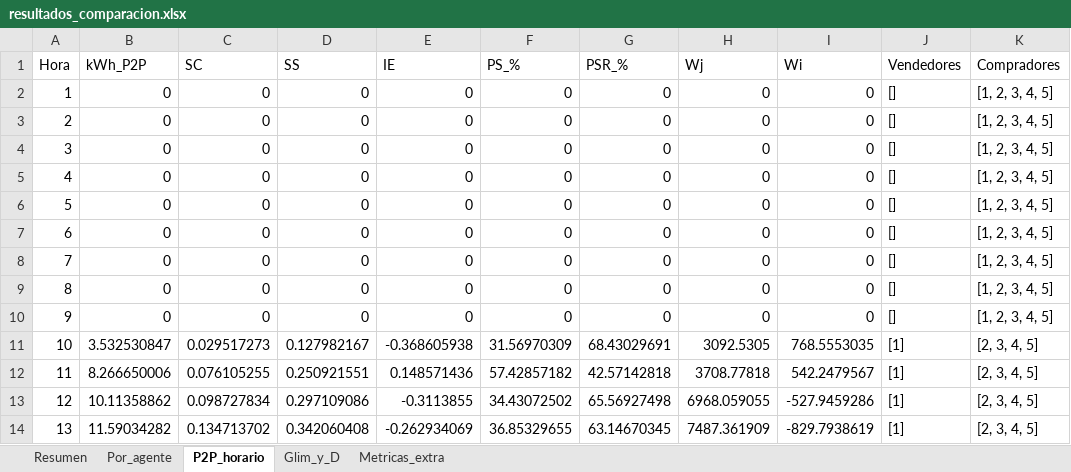
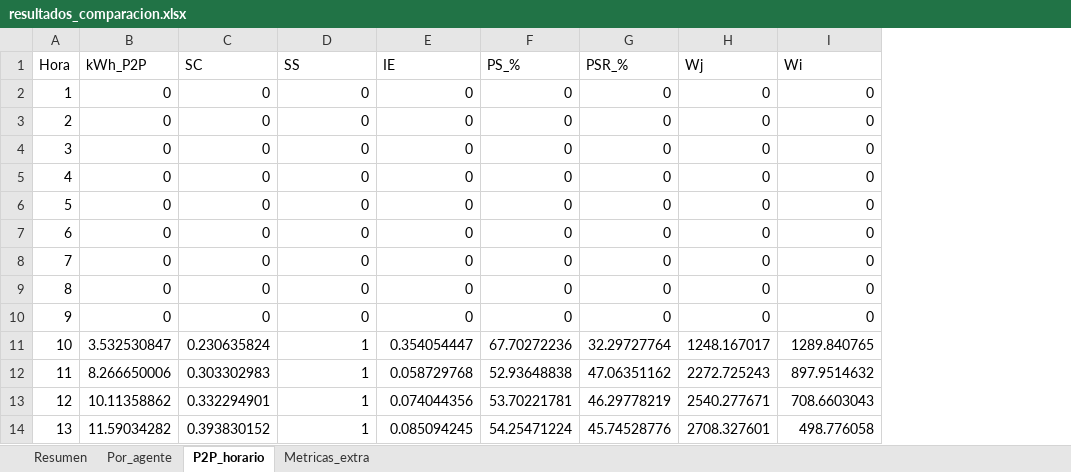
Before and after one commit to Bura-hub/Optimalidad-p2p-col, an Excel workbook: resultados_comparacion.xlsx, sheet P2P_horario, drawn as a sheet; only a part is shown; values as stored, in another font and other column widths than the file's, no borders; the diff covers the shown part only; the diff names each change by its address in the sheet, - before the commit and + after, or states it on an @@ line.

```diff
--- a/resultados_comparacion.xlsx (sheet P2P_horario)
+++ b/resultados_comparacion.xlsx (sheet P2P_horario)
-sheet tab: Glim_y_D
-column J (Vendedores), rows 2-14: [] | [] | [] | [] | [] | [] | [] | [] | [] | [1] | [1] | [1] | [1]
-column K (Compradores), rows 2-14: [1, 2, 3, 4, 5] | [1, 2, 3, 4, 5] | [1, 2, 3, 4, 5] | [1, 2, 3, 4, 5] | [1, 2, 3, 4, 5] | [1, 2, 3, 4, 5] | [1, 2, 3, 4, 5] | [1, 2, 3, 4, 5] | [1, 2, 3, 4, 5] | [2, 3, 4, 5] | [2, 3, 4, 5] | [2, 3, 4, 5] | [2, 3, 4, 5]
-C11 (SC): 0.029517273
+C11 (SC): 0.230635824
-D11 (SS): 0.127982167
+D11 (SS): 1
-E11 (IE): -0.368605938
+E11 (IE): 0.354054447
-F11 (PS_%): 31.56970309
+F11 (PS_%): 67.70272236
-G11 (PSR_%): 68.43029691
+G11 (PSR_%): 32.29727764
-H11 (Wj): 3092.5305
+H11 (Wj): 1248.167017
-I11 (Wi): 768.5553035
+I11 (Wi): 1289.840765
-C12 (SC): 0.076105255
+C12 (SC): 0.303302983
-D12 (SS): 0.250921551
+D12 (SS): 1
-E12 (IE): 0.148571436
+E12 (IE): 0.058729768
-F12 (PS_%): 57.42857182
+F12 (PS_%): 52.93648838
-G12 (PSR_%): 42.57142818
+G12 (PSR_%): 47.06351162
-H12 (Wj): 3708.77818
+H12 (Wj): 2272.725243
-I12 (Wi): 542.2479567
+I12 (Wi): 897.9514632
-C13 (SC): 0.098727834
+C13 (SC): 0.332294901
-D13 (SS): 0.297109086
+D13 (SS): 1
-E13 (IE): -0.3113855
+E13 (IE): 0.074044356
-F13 (PS_%): 34.43072502
+F13 (PS_%): 53.70221781
-G13 (PSR_%): 65.56927498
+G13 (PSR_%): 46.29778219
-H13 (Wj): 6968.059055
+H13 (Wj): 2540.277671
-I13 (Wi): -527.9459286
+I13 (Wi): 708.6603043
-C14 (SC): 0.134713702
+C14 (SC): 0.393830152
-D14 (SS): 0.342060408
+D14 (SS): 1
-E14 (IE): -0.262934069
+E14 (IE): 0.085094245
-F14 (PS_%): 36.85329655
+F14 (PS_%): 54.25471224
-G14 (PSR_%): 63.14670345
+G14 (PSR_%): 45.74528776
-H14 (Wj): 7487.361909
+H14 (Wj): 2708.327601
-I14 (Wi): -829.7938619
+I14 (Wi): 498.776058
```
Also changed, not shown: 21 edited cells elsewhere in this sheet, sheet Por_agente, sheet Resumen, sheet Metricas_extra, 27 other files.
